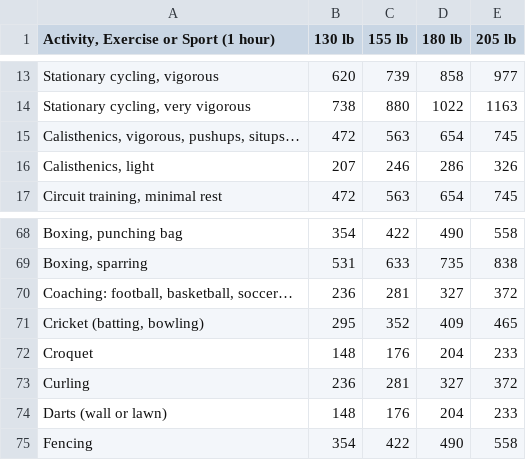
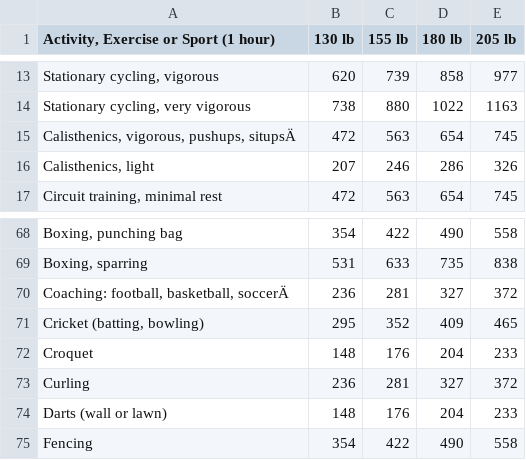
Before and after one commit to lxy1992/Open-Data-Group, a CSV file: Sport.csv, drawn as a sheet; only a part is shown, gaps mark what is left out; the diff names each change by its address in the sheet, - before the commit and + after, or states it on an @@ line.

```diff
--- a/Sport.csv
+++ b/Sport.csv
-A15: Calisthenics, vigorous, pushups, situps…
+A15: Calisthenics, vigorous, pushups, situpsÄ
-A70: Coaching: football, basketball, soccer…
+A70: Coaching: football, basketball, soccerÄ
```
Also changed, not shown: 5 other files.
